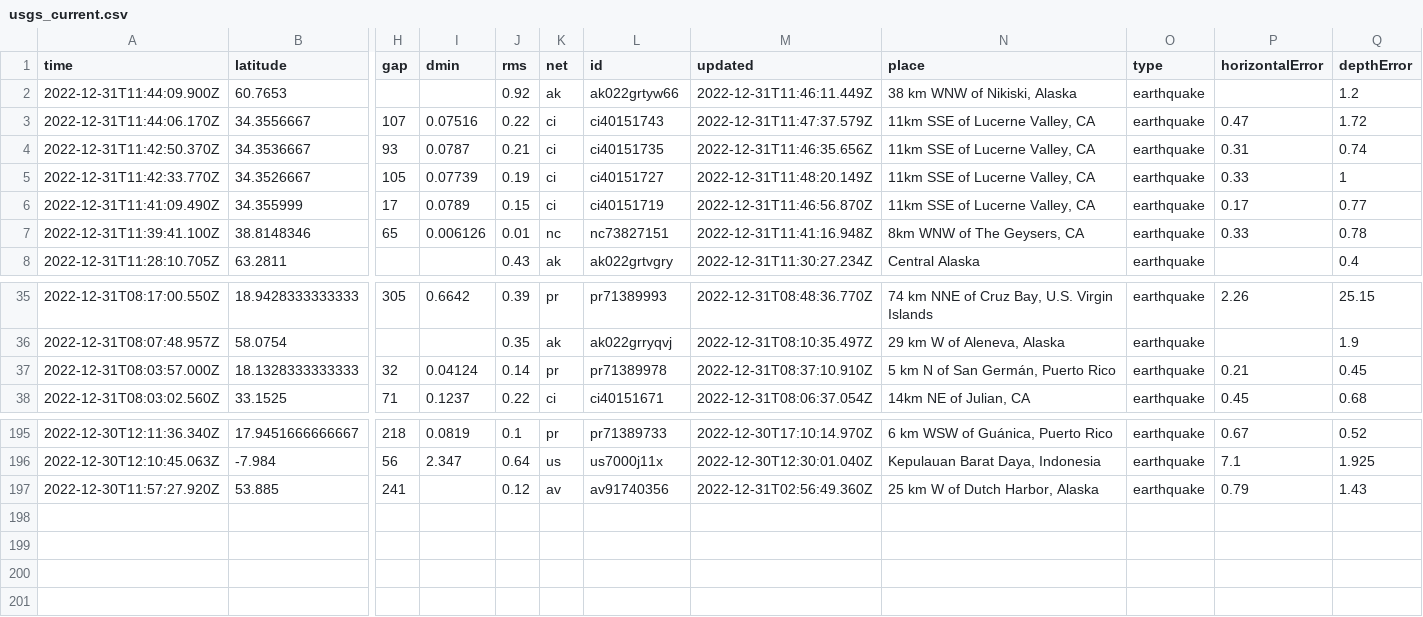
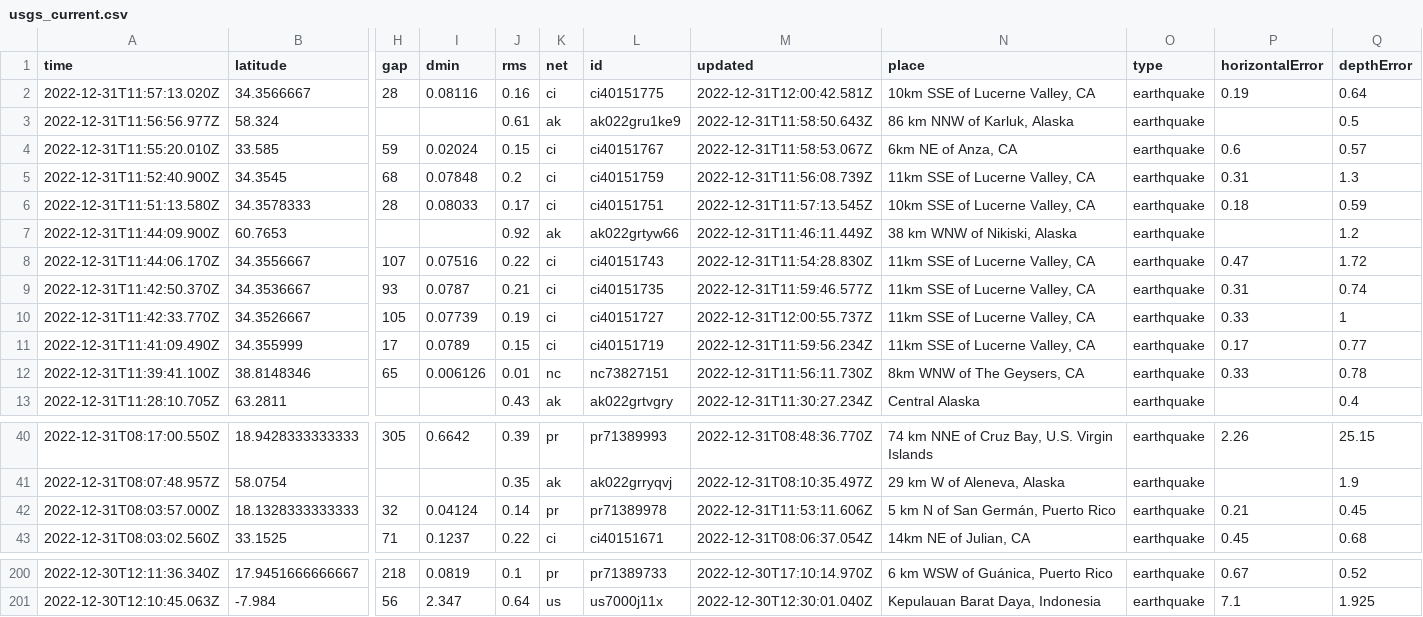
Before and after one commit to katielicari/nicar22-github-action, a CSV file: usgs_current.csv, drawn as a sheet; only a part is shown, gaps mark what is left out; removed rows and columns are numbered as before the commit, all else as after; rows hold the shown columns only; the diff names each change by its address in the sheet, - before the commit and + after, or states it on an @@ line.

```diff
--- a/usgs_current.csv
+++ b/usgs_current.csv
+row 2: 2022-12-31T11:57:13.020Z | 34.3566667 | 28 | 0.08116 | 0.16 | ci | ci40151775 | 2022-12-31T12:00:42.581Z | 10km SSE of Lucerne Valley, CA | earthquake | 0.19 | 0.64
+row 3: 2022-12-31T11:56:56.977Z | 58.324 |  |  | 0.61 | ak | ak022gru1ke9 | 2022-12-31T11:58:50.643Z | 86 km NNW of Karluk, Alaska | earthquake |  | 0.5
+row 4: 2022-12-31T11:55:20.010Z | 33.585 | 59 | 0.02024 | 0.15 | ci | ci40151767 | 2022-12-31T11:58:53.067Z | 6km NE of Anza, CA | earthquake | 0.6 | 0.57
+row 5: 2022-12-31T11:52:40.900Z | 34.3545 | 68 | 0.07848 | 0.2 | ci | ci40151759 | 2022-12-31T11:56:08.739Z | 11km SSE of Lucerne Valley, CA | earthquake | 0.31 | 1.3
+row 6: 2022-12-31T11:51:13.580Z | 34.3578333 | 28 | 0.08033 | 0.17 | ci | ci40151751 | 2022-12-31T11:57:13.545Z | 10km SSE of Lucerne Valley, CA | earthquake | 0.18 | 0.59
-M8 (updated): 2022-12-31T11:47:37.579Z
+M8 (updated): 2022-12-31T11:54:28.830Z
-M9 (updated): 2022-12-31T11:46:35.656Z
+M9 (updated): 2022-12-31T11:59:46.577Z
-M10 (updated): 2022-12-31T11:48:20.149Z
+M10 (updated): 2022-12-31T12:00:55.737Z
-M11 (updated): 2022-12-31T11:46:56.870Z
+M11 (updated): 2022-12-31T11:59:56.234Z
-M12 (updated): 2022-12-31T11:41:16.948Z
+M12 (updated): 2022-12-31T11:56:11.730Z
-M42 (updated): 2022-12-31T08:37:10.910Z
+M42 (updated): 2022-12-31T11:53:11.606Z
-row 197: 2022-12-30T11:57:27.920Z | 53.885 | 241 |  | 0.12 | av | av91740356 | 2022-12-31T02:56:49.360Z | 25 km W of Dutch Harbor, Alaska | earthquake | 0.79 | 1.43
```
